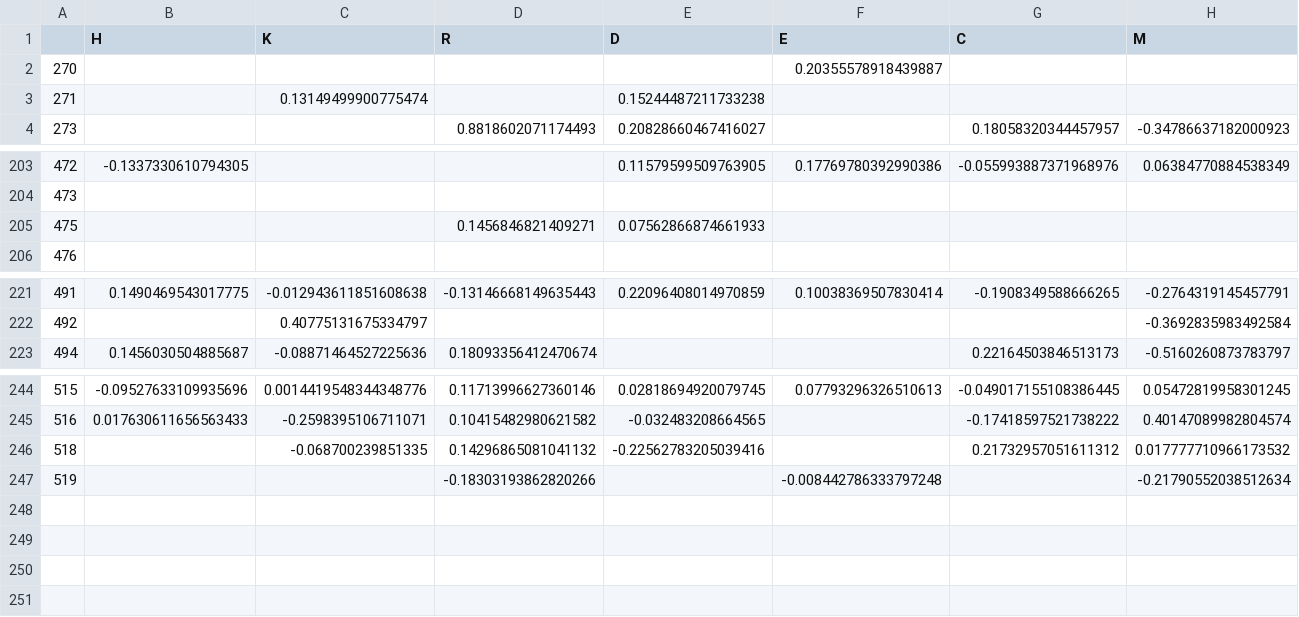
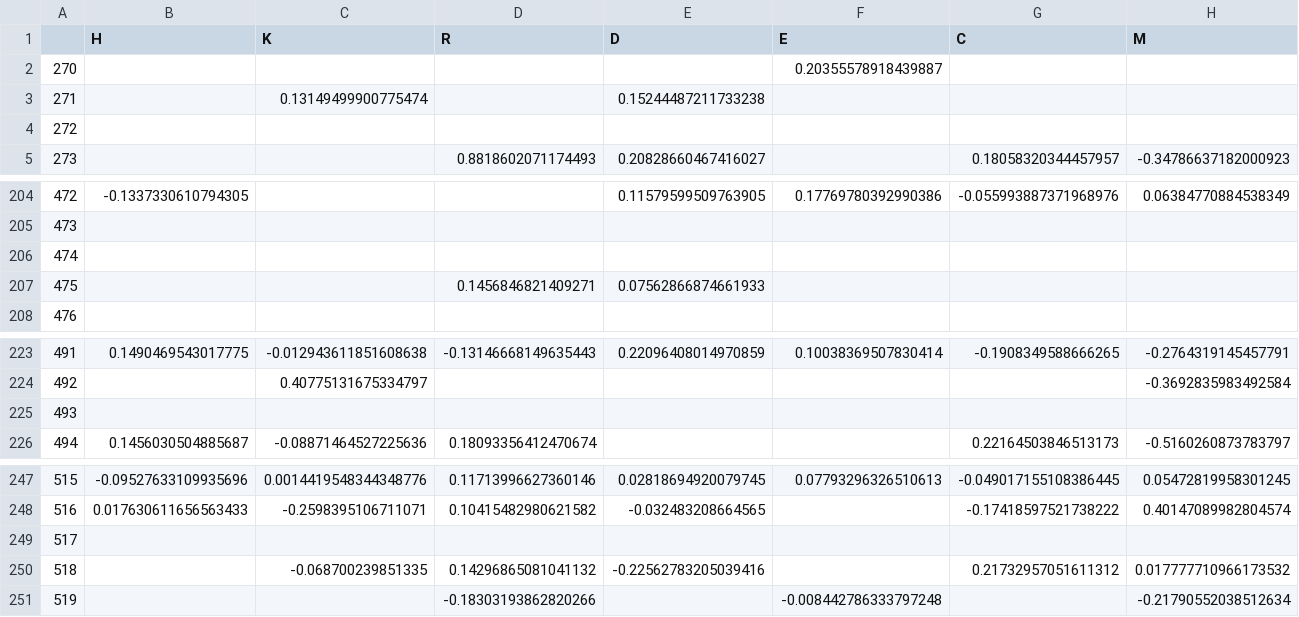
Before and after one commit to nguyenvanessa/src, a CSV file: nguyenva/heatmaps/envision_diffsel_heatmap.csv, drawn as a sheet; only a part is shown, gaps mark what is left out; rows hold the shown columns only; the diff names each change by its address in the sheet, - before the commit and + after, or states it on an @@ line.

Commit message:
fix heatmap numbering

```diff
--- a/nguyenva/heatmaps/envision_diffsel_heatmap.csv
+++ b/nguyenva/heatmaps/envision_diffsel_heatmap.csv
+row 4: 272
+row 206: 474
+row 225: 493
+row 249: 517
```
Also changed, not shown: nguyenva/heatmaps/envision_resid_heatmap.csv, nguyenva/heatmaps/raw_diffsel_heatmap.csv, 3 other files.
